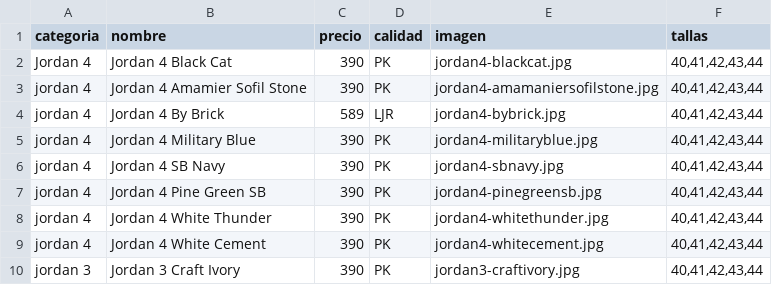
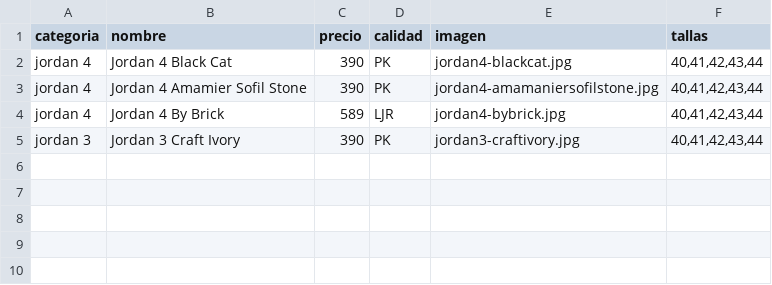
Before and after one commit to hikoki88-sys/catalogo-web, a CSV file: data/catalogo.csv, drawn as a sheet.

Commit message:
Update catalogo.csv

```diff
--- a/data/catalogo.csv
+++ b/data/catalogo.csv
@@ -1,10 +1,5 @@
 categoria;nombre;precio;calidad;imagen;tallas
-Jordan 4;Jordan 4 Black Cat;390;PK;jordan4-blackcat.jpg;40,41,42,43,44
+jordan 4;Jordan 4 Black Cat;390;PK;jordan4-blackcat.jpg;40,41,42,43,44
 jordan 4;Jordan 4 Amamier Sofil Stone;390;PK;jordan4-amamaniersofilstone.jpg;40,41,42,43,44
 jordan 4;Jordan 4 By Brick;589;LJR;jordan4-bybrick.jpg;40,41,42,43,44
-jordan 4;Jordan 4 Military Blue;390;PK;jordan4-militaryblue.jpg;40,41,42,43,44
-jordan 4;Jordan 4 SB Navy;390;PK;jordan4-sbnavy.jpg;40,41,42,43,44
-jordan 4;Jordan 4 Pine Green SB;390;PK;jordan4-pinegreensb.jpg;40,41,42,43,44
-jordan 4;Jordan 4 White Thunder;390;PK;jordan4-whitethunder.jpg;40,41,42,43,44
-jordan 4;Jordan 4 White Cement;390;PK;jordan4-whitecement.jpg;40,41,42,43,44
 jordan 3;Jordan 3 Craft Ivory;390;PK;jordan3-craftivory.jpg;40,41,42,43,44
```
